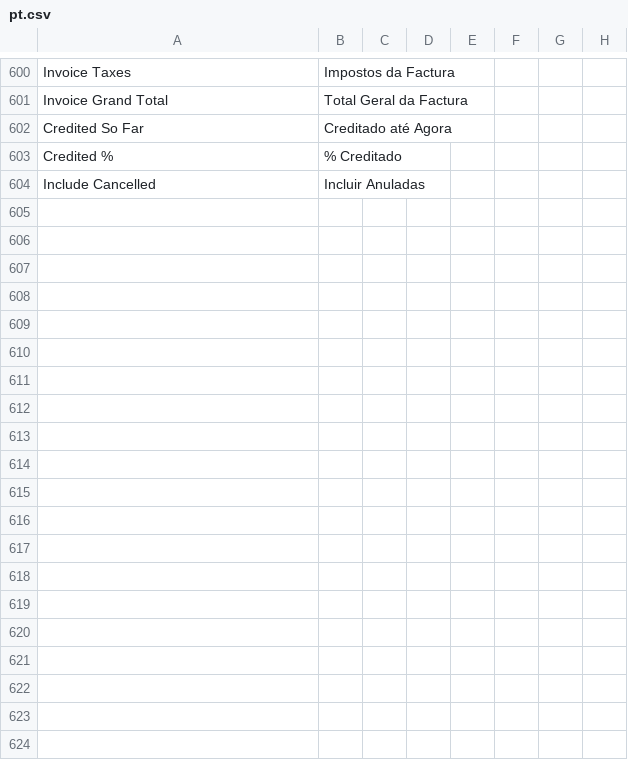
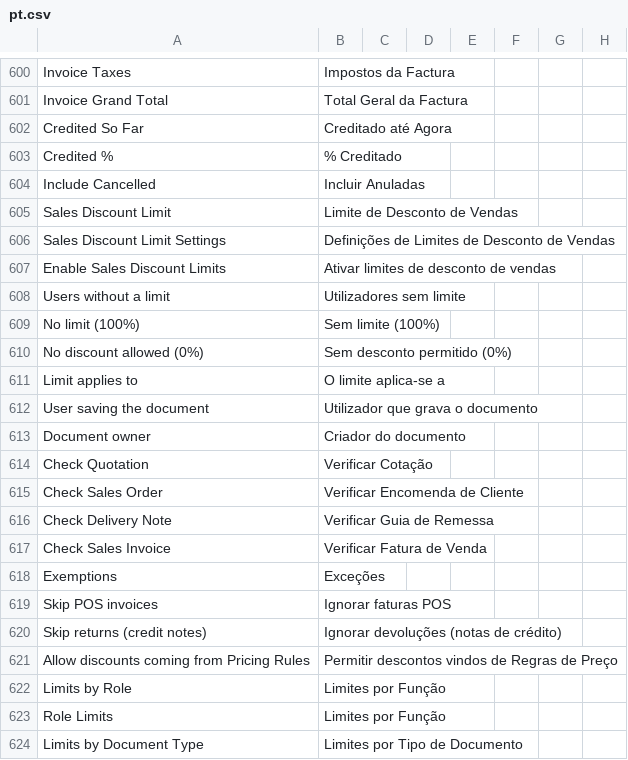
Before and after one commit to Chokor1/isoft_customization, a CSV file: isoft_customization/translations/pt.csv, drawn as a sheet; only a part is shown, gaps mark what is left out; the diff covers the shown part only; the diff names each change by its address in the sheet, - before the commit and + after, or states it on an @@ line.

```diff
--- a/isoft_customization/translations/pt.csv
+++ b/isoft_customization/translations/pt.csv
+row 605: Sales Discount Limit | Limite de Desconto de Vendas
+row 606: Sales Discount Limit Settings | Definições de Limites de Desconto de Vendas
+row 607: Enable Sales Discount Limits | Ativar limites de desconto de vendas
+row 608: Users without a limit | Utilizadores sem limite
+row 609: No limit (100%) | Sem limite (100%)
+row 610: No discount allowed (0%) | Sem desconto permitido (0%)
+row 611: Limit applies to | O limite aplica-se a
+row 612: User saving the document | Utilizador que grava o documento
+row 613: Document owner | Criador do documento
+row 614: Check Quotation | Verificar Cotação
+row 615: Check Sales Order | Verificar Encomenda de Cliente
+row 616: Check Delivery Note | Verificar Guia de Remessa
+row 617: Check Sales Invoice | Verificar Fatura de Venda
+row 618: Exemptions | Exceções
+row 619: Skip POS invoices | Ignorar faturas POS
+row 620: Skip returns (credit notes) | Ignorar devoluções (notas de crédito)
+row 621: Allow discounts coming from Pricing Rules | Permitir descontos vindos de Regras de Preço
+row 622: Limits by Role | Limites por Função
+row 623: Role Limits | Limites por Função
+row 624: Limits by Document Type | Limites por Tipo de Documento
```
Also changed, not shown: 11 added rows elsewhere in this file, 17 other files.
